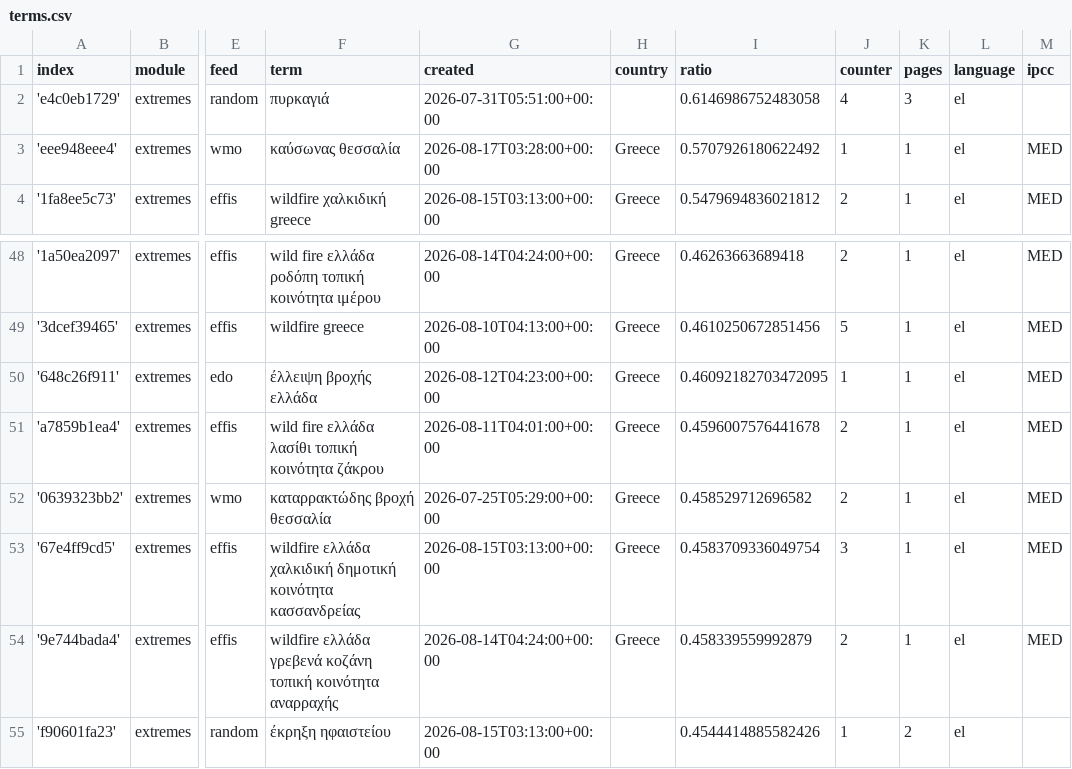
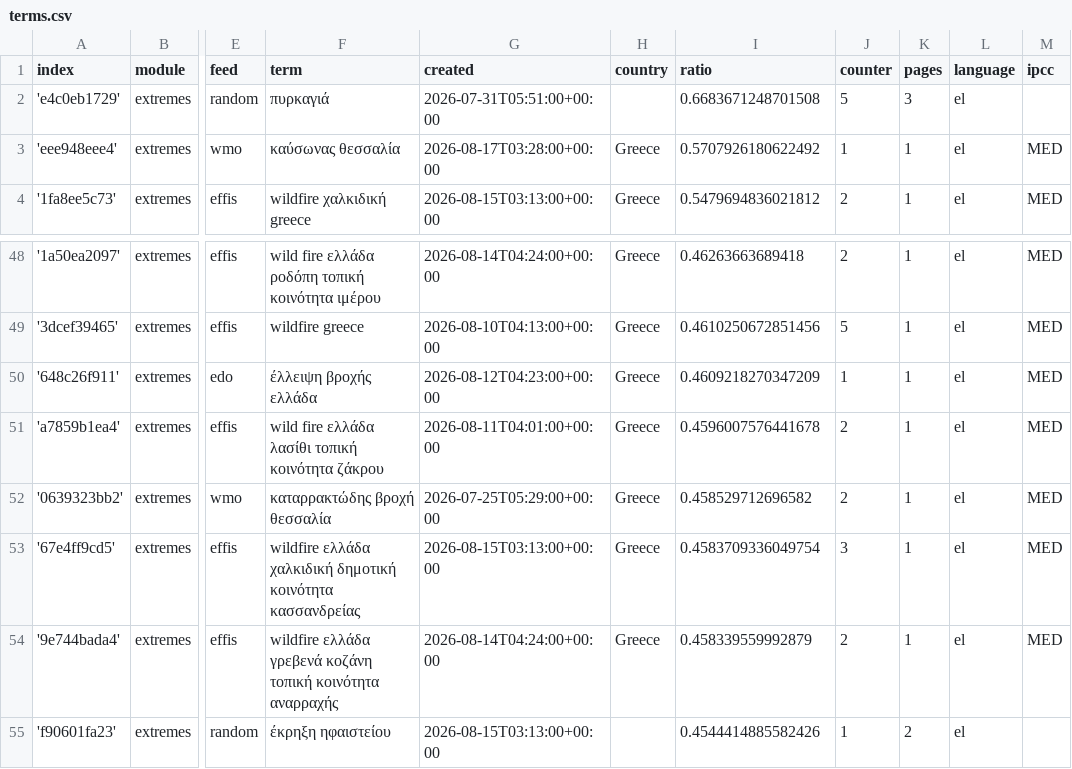
Before and after one commit to newsWhisperer/greekExtremes, a CSV file: terms.csv, drawn as a sheet; only a part is shown, gaps mark what is left out; the diff covers the shown part only; the diff names each change by its address in the sheet, - before the commit and + after, or states it on an @@ line.

```diff
--- a/terms.csv
+++ b/terms.csv
-I2 (ratio): 0.6146986752483058
+I2 (ratio): 0.6683671248701508
-J2 (counter): 4
+J2 (counter): 5
-I50 (ratio): 0.46092182703472095
+I50 (ratio): 0.4609218270347209
```
Also changed, not shown: 2 added rows and 4 removed rows elsewhere in this file, 1 other file.
